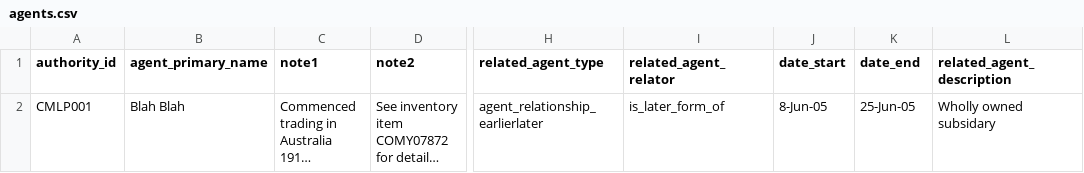
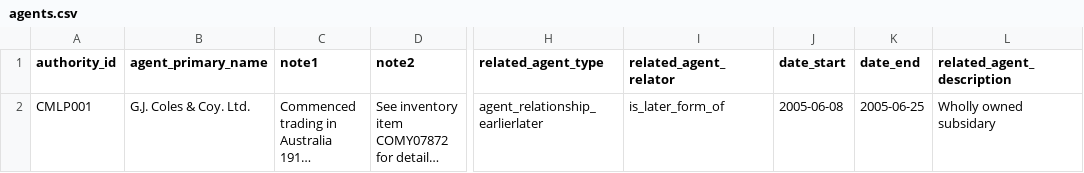
Before and after one commit to statelibraryvic/archivesspaceimport, a CSV file: agents.csv, drawn as a sheet; only a part is shown, gaps mark what is left out; long unchanged cells end in …; the diff names each change by its address in the sheet, - before the commit and + after, or states it on an @@ line.

Commit message:
Make sure existing agents do not get overwritten
- PFA-1687
- Grab all content from existing record and store the related_agents object. Add that object back into the new data structure so it doesn't get lost.

```diff
--- a/agents.csv
+++ b/agents.csv
-B2 (agent_primary_name): Blah Blah
+B2 (agent_primary_name): G.J. Coles & Coy. Ltd.
-J2 (date_start): 8-Jun-05
+J2 (date_start): 2005-06-08
-K2 (date_end): 25-Jun-05
+K2 (date_end): 2005-06-25
```
Also changed, not shown: 1 other file.
